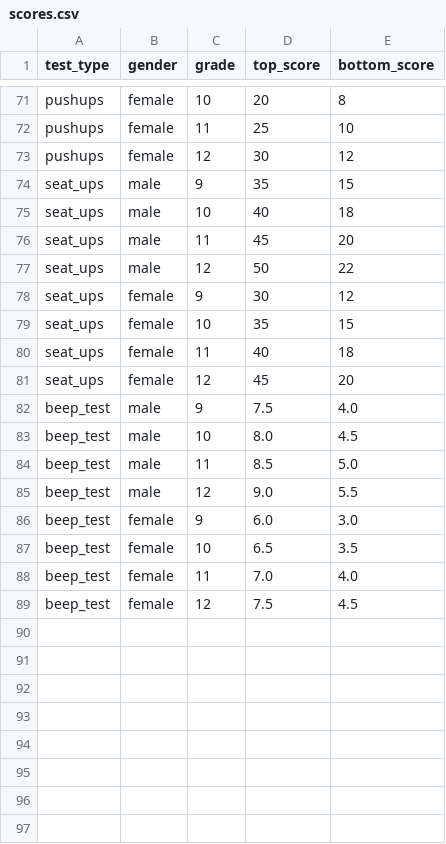
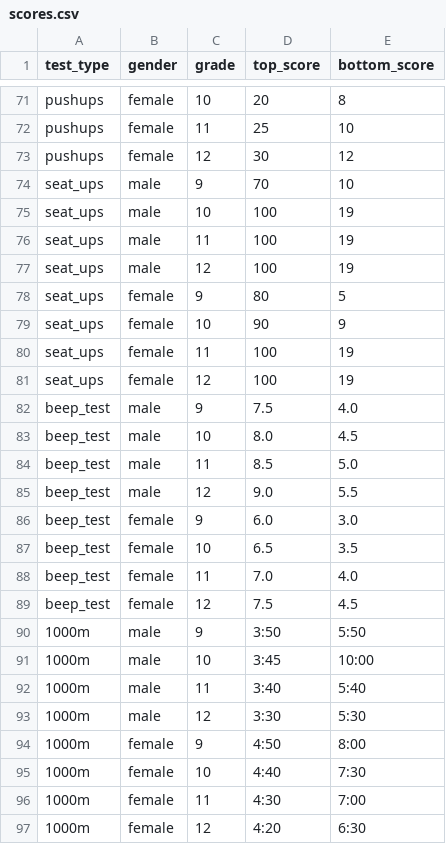
Before and after one commit to omerbna/reali-sports, a CSV file: scores.csv, drawn as a sheet; only a part is shown, gaps mark what is left out; the diff covers the shown part only.

Commit message:
type in README file, and revaluing scores

```diff
--- a/scores.csv
+++ b/scores.csv
@@ -73,10 +73,10 @@ pushups,female,11,25,10
 pushups,female,12,30,12
-seat_ups,male,9,35,15
-seat_ups,male,10,40,18
-seat_ups,male,11,45,20
-seat_ups,male,12,50,22
-seat_ups,female,9,30,12
-seat_ups,female,10,35,15
-seat_ups,female,11,40,18
-seat_ups,female,12,45,20
+seat_ups,male,9,70,10
+seat_ups,male,10,100,19
+seat_ups,male,11,100,19
+seat_ups,male,12,100,19
+seat_ups,female,9,80,5
+seat_ups,female,10,90,9
+seat_ups,female,11,100,19
+seat_ups,female,12,100,19
 beep_test,male,9,7.5,4.0
@@ -89 +89,9 @@ beep_test,female,11,7.0,4.0
 beep_test,female,12,7.5,4.5
+1000m, male, 9, 3:50, 5:50
+1000m, male, 10, 3:45, 10:00
+1000m, male, 11, 3:40, 5:40
+1000m, male , 12, 3:30, 5:30
+1000m, female, 9, 4:50, 8:00
+1000m, female, 10, 4:40, 7:30
+1000m, female, 11, 4:30, 7:00
+1000m, female, 12, 4:20, 6:30
```
Also changed, not shown: 39 edited cells elsewhere in this file, options.csv, 2 other files.
